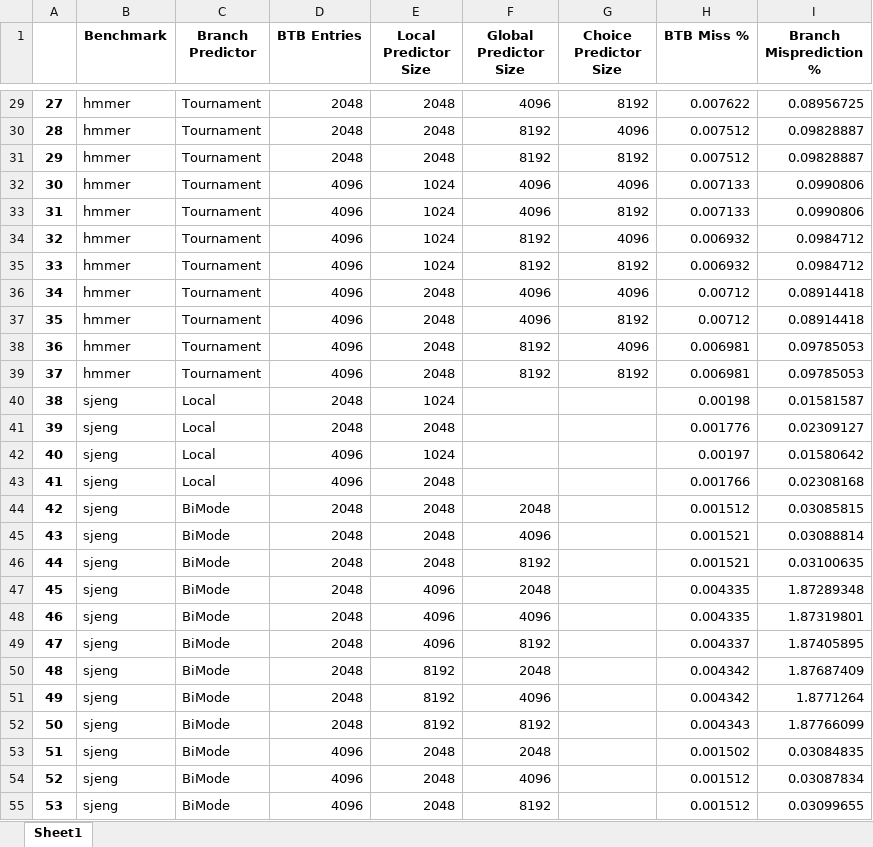
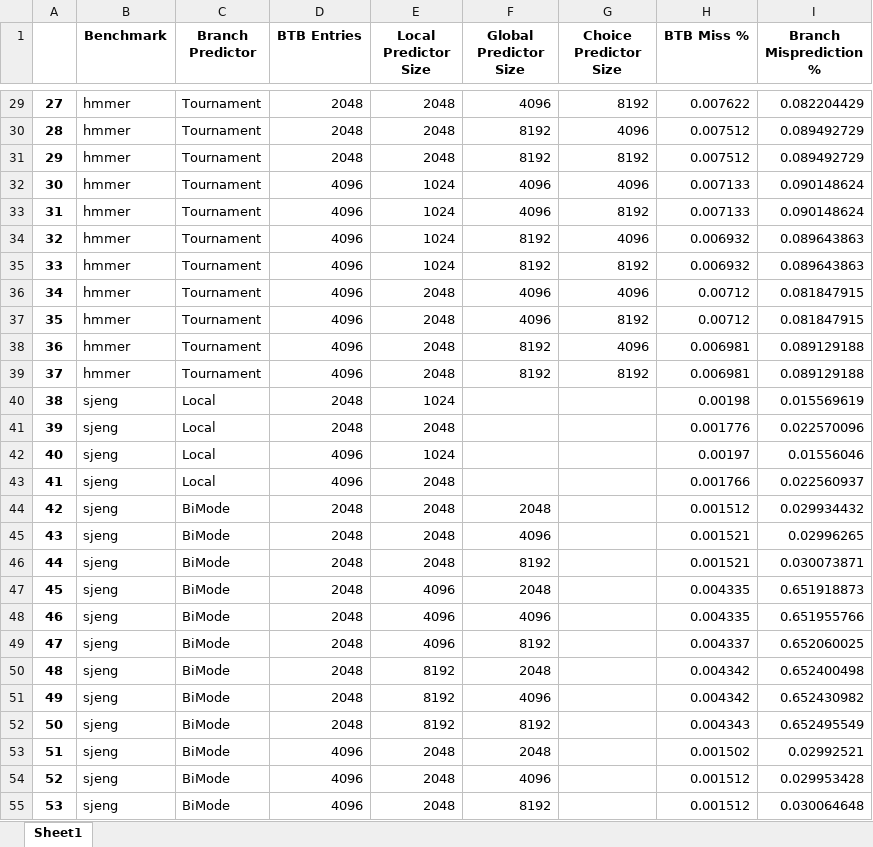
Before and after one commit to Sam-Ofiaza/GEM5-Branch-Predictor-Simulator, an Excel workbook: output.xlsx, sheet Sheet1, drawn as a sheet; only a part is shown, gaps mark what is left out; values as stored, in another font and other column widths than the file's, no borders; the diff covers the shown part only; the diff names each change by its address in the sheet, - before the commit and + after, or states it on an @@ line.

```diff
--- a/output.xlsx (sheet Sheet1)
+++ b/output.xlsx (sheet Sheet1)
-I29 (Branch Misprediction %): 0.08956725
+I29 (Branch Misprediction %): 0.082204429
-I30:I31 (Branch Misprediction %): 0.09828887
+I30:I31 (Branch Misprediction %): 0.089492729
-I32:I33 (Branch Misprediction %): 0.0990806
+I32:I33 (Branch Misprediction %): 0.090148624
-I34:I35 (Branch Misprediction %): 0.0984712
+I34:I35 (Branch Misprediction %): 0.089643863
-I36:I37 (Branch Misprediction %): 0.08914418
+I36:I37 (Branch Misprediction %): 0.081847915
-I38:I39 (Branch Misprediction %): 0.09785053
+I38:I39 (Branch Misprediction %): 0.089129188
-I40 (Branch Misprediction %): 0.01581587
+I40 (Branch Misprediction %): 0.015569619
-I41 (Branch Misprediction %): 0.02309127
+I41 (Branch Misprediction %): 0.022570096
-I42 (Branch Misprediction %): 0.01580642
+I42 (Branch Misprediction %): 0.01556046
-I43 (Branch Misprediction %): 0.02308168
+I43 (Branch Misprediction %): 0.022560937
-I44 (Branch Misprediction %): 0.03085815
+I44 (Branch Misprediction %): 0.029934432
-I45 (Branch Misprediction %): 0.03088814
+I45 (Branch Misprediction %): 0.02996265
-I46 (Branch Misprediction %): 0.03100635
+I46 (Branch Misprediction %): 0.030073871
-I47 (Branch Misprediction %): 1.87289348
+I47 (Branch Misprediction %): 0.651918873
-I48 (Branch Misprediction %): 1.87319801
+I48 (Branch Misprediction %): 0.651955766
-I49 (Branch Misprediction %): 1.87405895
+I49 (Branch Misprediction %): 0.652060025
-I50 (Branch Misprediction %): 1.87687409
+I50 (Branch Misprediction %): 0.652400498
-I51 (Branch Misprediction %): 1.8771264
+I51 (Branch Misprediction %): 0.652430982
-I52 (Branch Misprediction %): 1.87766099
+I52 (Branch Misprediction %): 0.652495549
-I53 (Branch Misprediction %): 0.03084835
+I53 (Branch Misprediction %): 0.02992521
-I54 (Branch Misprediction %): 0.03087834
+I54 (Branch Misprediction %): 0.029953428
-I55 (Branch Misprediction %): 0.03099655
+I55 (Branch Misprediction %): 0.030064648
```
Also changed, not shown: 49 edited cells elsewhere in this sheet.
